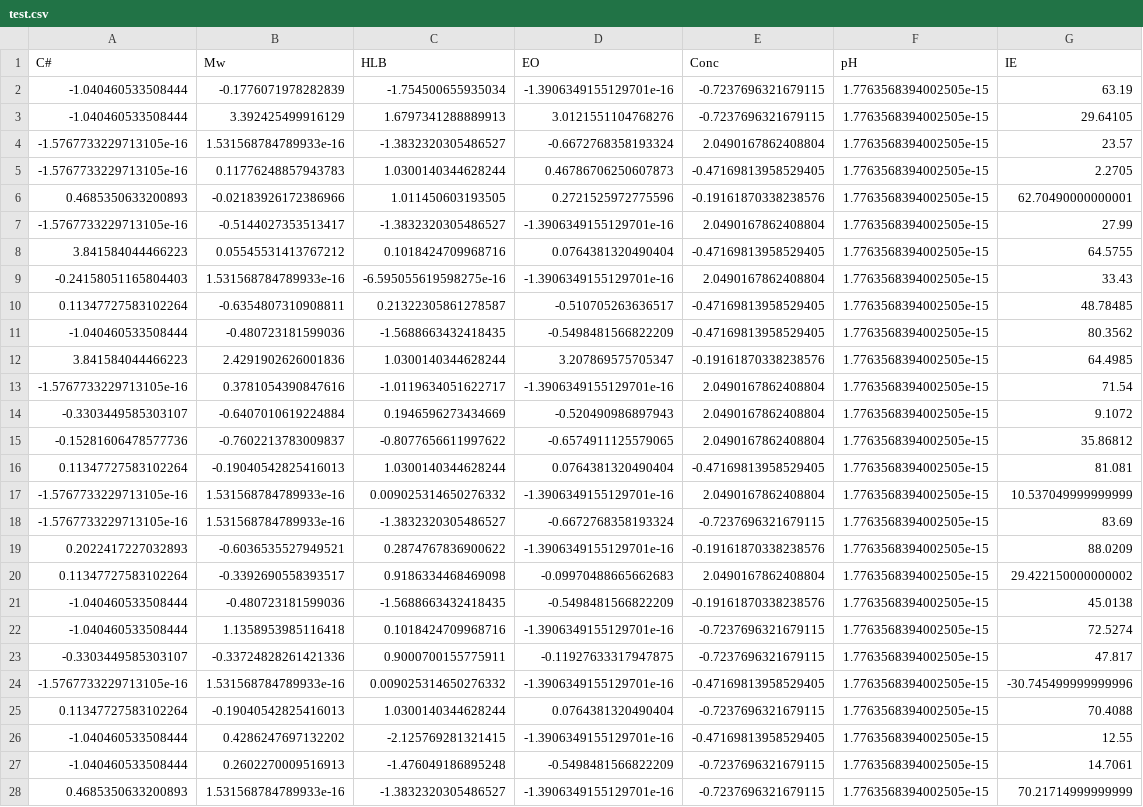
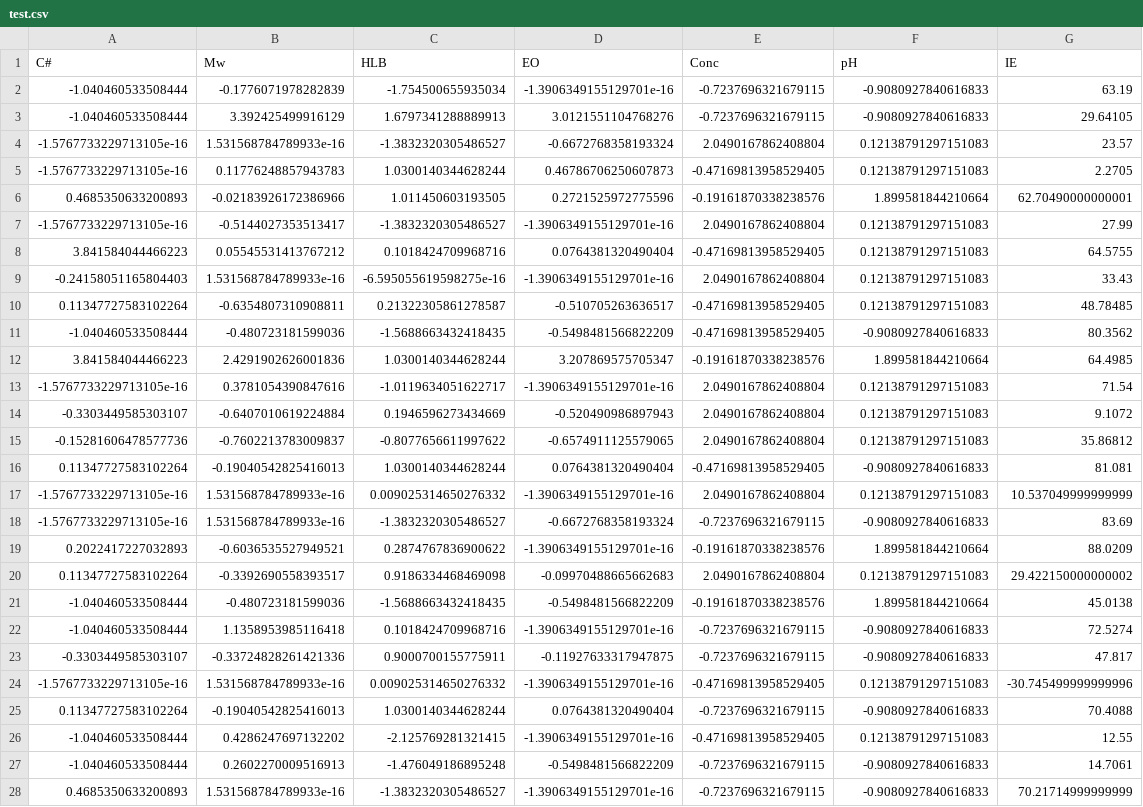
Before and after one commit to hashimmsk/corrosion-inhibitors, a CSV file: data/processed/test.csv, drawn as a sheet; only a part is shown; the diff covers the shown part only; the diff names each change by its address in the sheet, - before the commit and + after, or states it on an @@ line.

```diff
--- a/data/processed/test.csv
+++ b/data/processed/test.csv
-F2:F3 (pH): 1.7763568394002505e-15
+F2:F3 (pH): -0.9080927840616833
-F4:F5 (pH): 1.7763568394002505e-15
+F4:F5 (pH): 0.12138791297151083
-F6 (pH): 1.7763568394002505e-15
+F6 (pH): 1.899581844210664
-F7:F10 (pH): 1.7763568394002505e-15
+F7:F10 (pH): 0.12138791297151083
-F11 (pH): 1.7763568394002505e-15
+F11 (pH): -0.9080927840616833
-F12 (pH): 1.7763568394002505e-15
+F12 (pH): 1.899581844210664
-F13:F15 (pH): 1.7763568394002505e-15
+F13:F15 (pH): 0.12138791297151083
-F16 (pH): 1.7763568394002505e-15
+F16 (pH): -0.9080927840616833
-F17 (pH): 1.7763568394002505e-15
+F17 (pH): 0.12138791297151083
-F18 (pH): 1.7763568394002505e-15
+F18 (pH): -0.9080927840616833
-F19 (pH): 1.7763568394002505e-15
+F19 (pH): 1.899581844210664
-F20 (pH): 1.7763568394002505e-15
+F20 (pH): 0.12138791297151083
-F21 (pH): 1.7763568394002505e-15
+F21 (pH): 1.899581844210664
-F22:F23 (pH): 1.7763568394002505e-15
+F22:F23 (pH): -0.9080927840616833
-F24 (pH): 1.7763568394002505e-15
+F24 (pH): 0.12138791297151083
-F25 (pH): 1.7763568394002505e-15
+F25 (pH): -0.9080927840616833
-F26 (pH): 1.7763568394002505e-15
+F26 (pH): 0.12138791297151083
-F27:F28 (pH): 1.7763568394002505e-15
+F27:F28 (pH): -0.9080927840616833
```
Also changed, not shown: 17 edited cells elsewhere in this file, data/feature_importance/baseline_importance.csv, data/processed/cleaned_full.csv, 5 other files.
